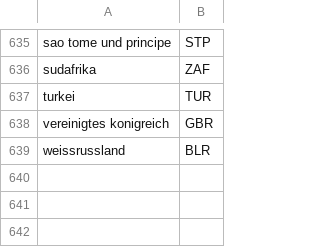
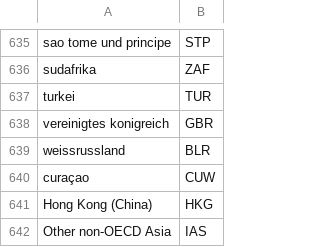
Before and after one commit to pik-piam/madrat, a CSV file: inst/extdata/country2iso.csv, drawn as a sheet; only a part is shown, gaps mark what is left out.

Commit message:
*madrat* added extra country names to country2iso.csv to support new IEA data.

```diff
--- a/inst/extdata/country2iso.csv
+++ b/inst/extdata/country2iso.csv
@@ -639 +639,4 @@ vereinigtes konigreich;GBR
 weissrussland;BLR
+curaçao;CUW
+Hong Kong (China);HKG
+Other non-OECD Asia;IAS				
```
Also changed, not shown: 1 other file.
